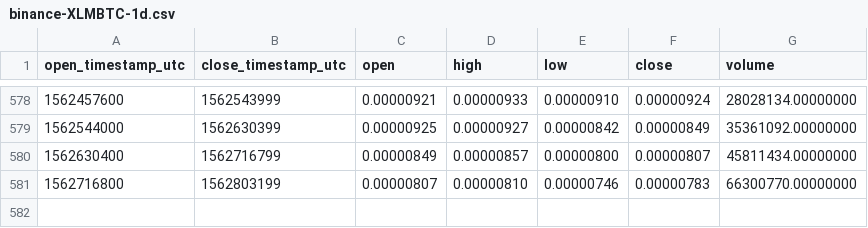
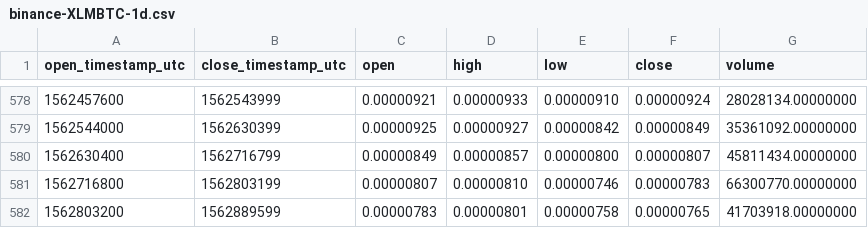
Before and after one commit to cryptobigbro/binance-XLMBTC, a CSV file: binance-XLMBTC-1d.csv, drawn as a sheet; only a part is shown, gaps mark what is left out; the diff names each change by its address in the sheet, - before the commit and + after, or states it on an @@ line.

Commit message:
Update OHLCV data.

```diff
--- a/binance-XLMBTC-1d.csv
+++ b/binance-XLMBTC-1d.csv
+row 582: 1562803200 | 1562889599 | 0.00000783 | 0.00000801 | 0.00000758 | 0.00000765 | 41703918.00000000
```
Also changed, not shown: 1 other file.
